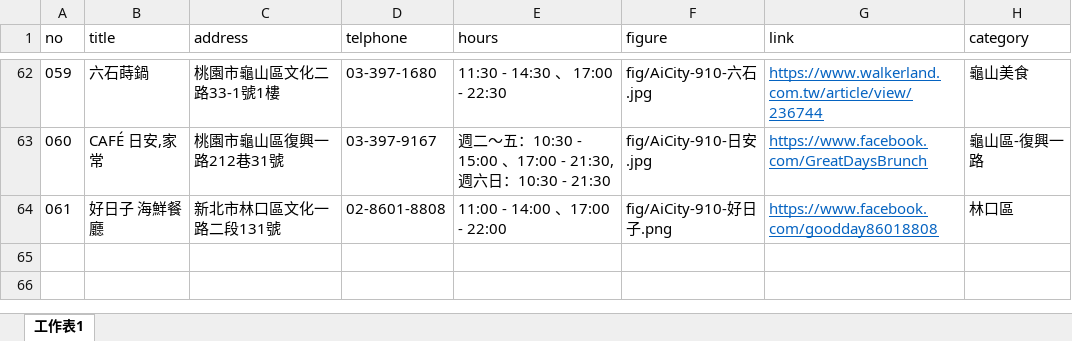
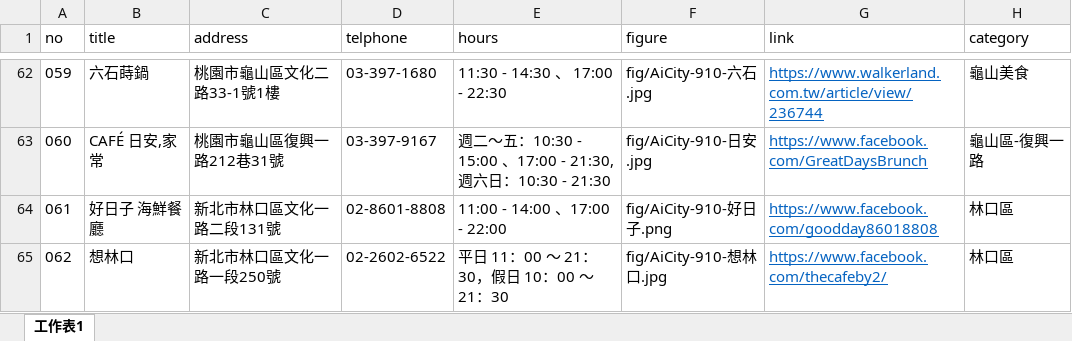
Before and after one commit to TCWang/AiCity2019, an Excel workbook: db/AiCity-72-Restaurant.xlsx, sheet 工作表1, drawn as a sheet; only a part is shown, gaps mark what is left out; values as stored, in another font and other column widths than the file's, no borders; the diff names each change by its address in the sheet, - before the commit and + after, or states it on an @@ line.

```diff
--- a/db/AiCity-72-Restaurant.xlsx (sheet 工作表1)
+++ b/db/AiCity-72-Restaurant.xlsx (sheet 工作表1)
+row 65: 062 | 想林口 | 新北市林口區文化一路一段250號 | 02-2602-6522 | 平日 11：00 ～ 21：30，假日 10：00 ～ 21：30 | fig/AiCity-910-想林口.jpg | https://www.facebook.com/thecafeby2/ | 林口區
```
Also changed, not shown: 2 other files.
